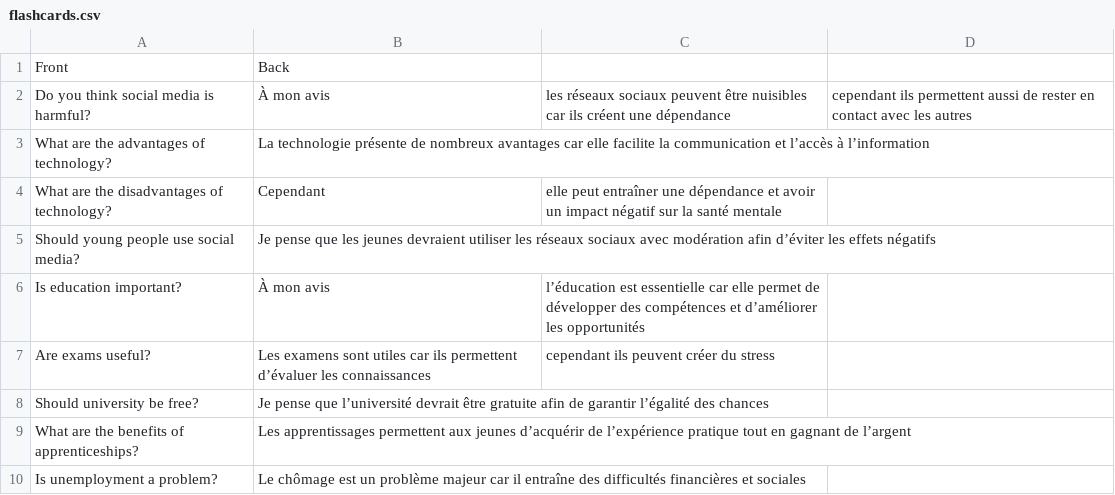
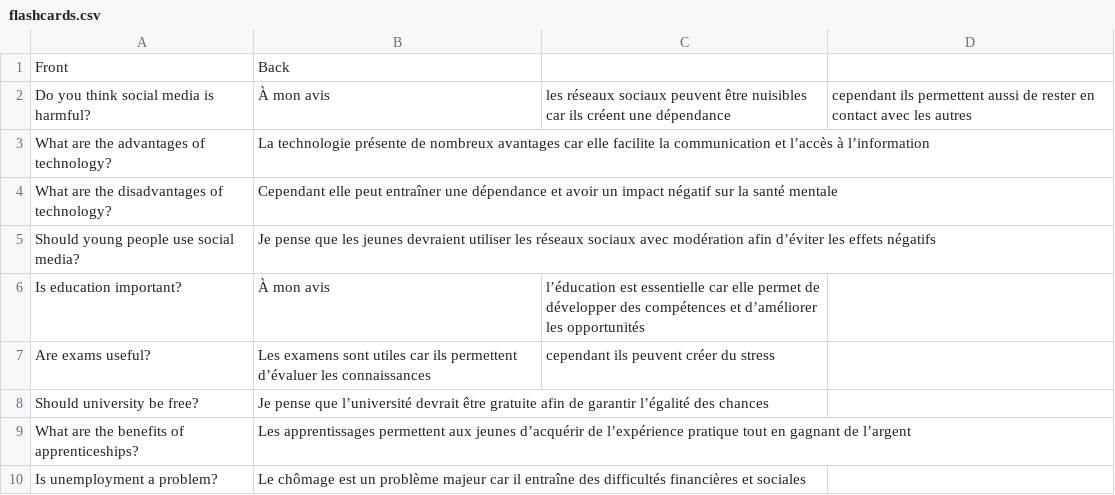
Before and after one commit to LevelUpProMastery/Flashcards, a CSV file: ALF/SA/flashcards.csv, drawn as a sheet; only a part is shown.

Commit message:
Update flashcards.csv

```diff
--- a/ALF/SA/flashcards.csv
+++ b/ALF/SA/flashcards.csv
@@ -3,3 +3,3 @@ Do you think social media is harmful?,À mon avis, les réseaux sociaux peuvent
 What are the advantages of technology?,La technologie présente de nombreux avantages car elle facilite la communication et l’accès à l’information
-What are the disadvantages of technology?,Cependant, elle peut entraîner une dépendance et avoir un impact négatif sur la santé mentale
+What are the disadvantages of technology?,Cependant elle peut entraîner une dépendance et avoir un impact négatif sur la santé mentale
 Should young people use social media?,Je pense que les jeunes devraient utiliser les réseaux sociaux avec modération afin d’éviter les effets négatifs
```
